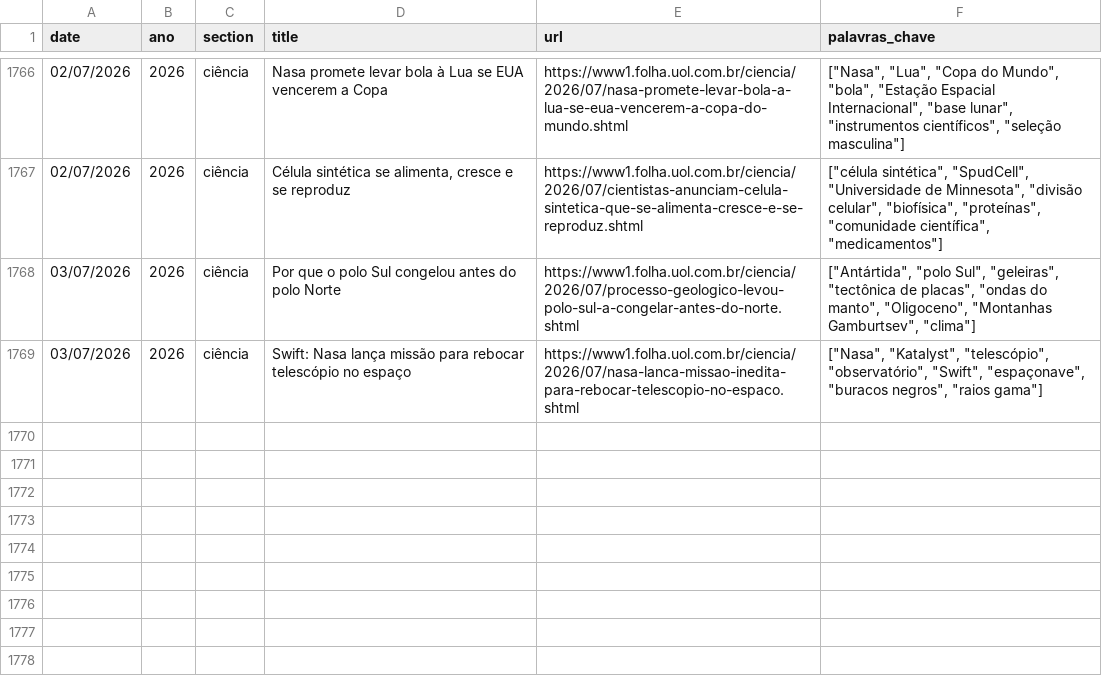
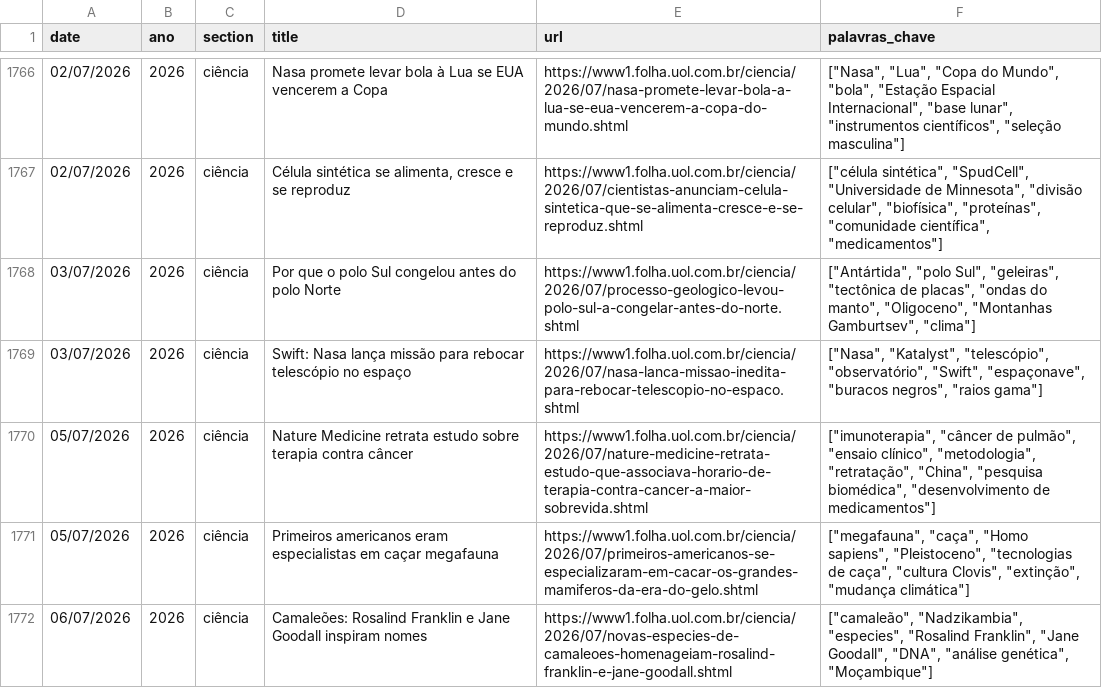
Before and after one commit to lffernandes08/observatorio-ciencia-midia, a CSV file: materias_keywords.csv, drawn as a sheet; only a part is shown, gaps mark what is left out; the diff names each change by its address in the sheet, - before the commit and + after, or states it on an @@ line.

```diff
--- a/materias_keywords.csv
+++ b/materias_keywords.csv
+row 1770: 05/07/2026 | 2026 | ciência | Nature Medicine retrata estudo sobre terapia contra câncer | https://www1.folha.uol.com.br/ciencia/2026/07/nature-medicine-retrata-estudo-que-associava-horario-de-terapia-contra-cancer-a-maior-sobrevida.shtml | ["imunoterapia", "câncer de pulmão", "ensaio clínico", "metodologia", "retratação", "China", "pesquisa biomédica", "desenvolvimento de medicamentos"]
+row 1771: 05/07/2026 | 2026 | ciência | Primeiros americanos eram especialistas em caçar megafauna | https://www1.folha.uol.com.br/ciencia/2026/07/primeiros-americanos-se-especializaram-em-cacar-os-grandes-mamiferos-da-era-do-gelo.shtml | ["megafauna", "caça", "Homo sapiens", "Pleistoceno", "tecnologias de caça", "cultura Clovis", "extinção", "mudança climática"]
+row 1772: 06/07/2026 | 2026 | ciência | Camaleões: Rosalind Franklin e Jane Goodall inspiram nomes | https://www1.folha.uol.com.br/ciencia/2026/07/novas-especies-de-camaleoes-homenageiam-rosalind-franklin-e-jane-goodall.shtml | ["camaleão", "Nadzikambia", "especies", "Rosalind Franklin", "Jane Goodall", "DNA", "análise genética", "Moçambique"]
```
Also changed, not shown: 1 other file.
